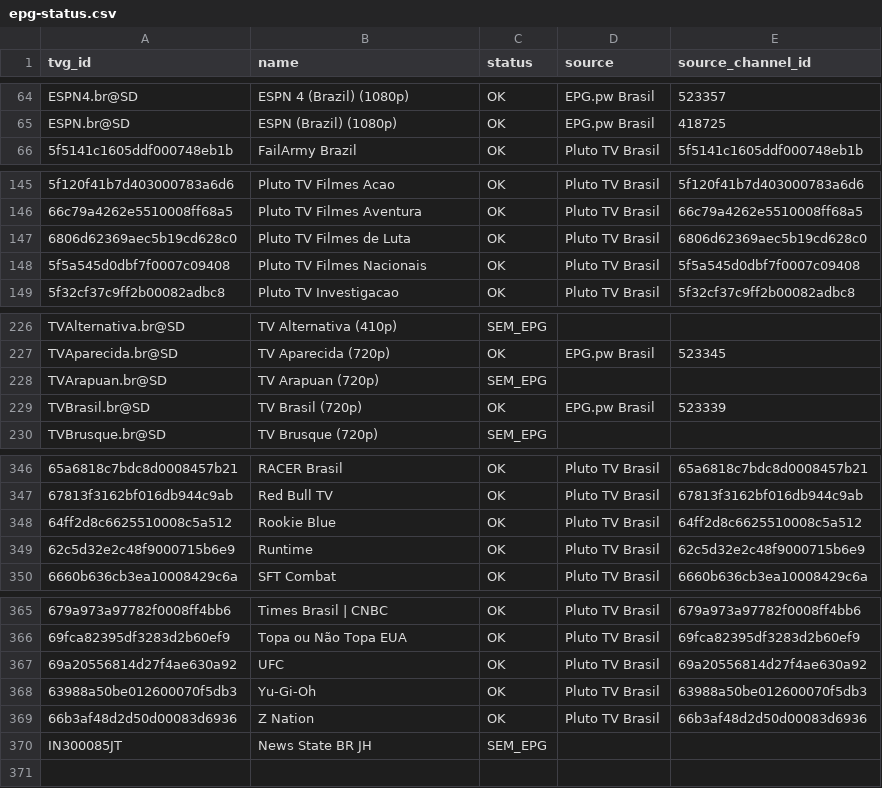
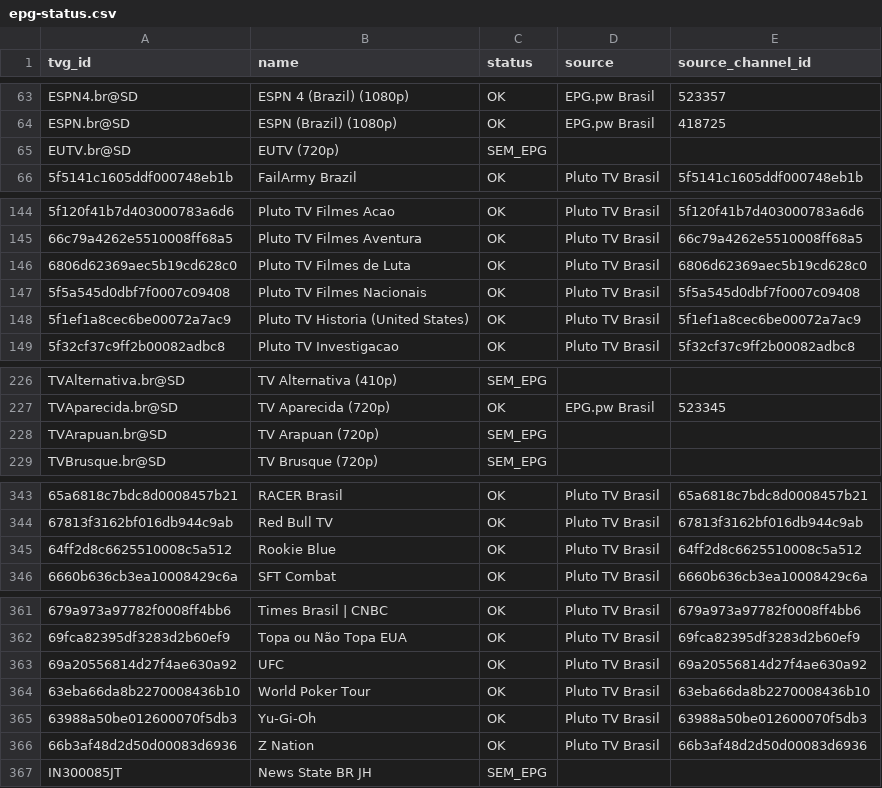
Before and after one commit to feijaum/iptv, a CSV file: epg-status.csv, drawn as a sheet; only a part is shown, gaps mark what is left out; removed rows and columns are numbered as before the commit, all else as after; the diff covers the shown part only; the diff names each change by its address in the sheet, - before the commit and + after, or states it on an @@ line.

```diff
--- a/epg-status.csv
+++ b/epg-status.csv
+row 65: EUTV.br@SD | EUTV (720p) | SEM_EPG
+row 148: 5f1ef1a8cec6be00072a7ac9 | Pluto TV Historia (United States) | OK | Pluto TV Brasil | 5f1ef1a8cec6be00072a7ac9
-row 229: TVBrasil.br@SD | TV Brasil (720p) | OK | EPG.pw Brasil | 523339
-row 349: 62c5d32e2c48f9000715b6e9 | Runtime | OK | Pluto TV Brasil | 62c5d32e2c48f9000715b6e9
+row 364: 63eba66da8b2270008436b10 | World Poker Tour | OK | Pluto TV Brasil | 63eba66da8b2270008436b10
```
Also changed, not shown: 9 added rows, 13 removed rows and 5 edited cells elsewhere in this file, playback-audit.csv, 3 other files.
